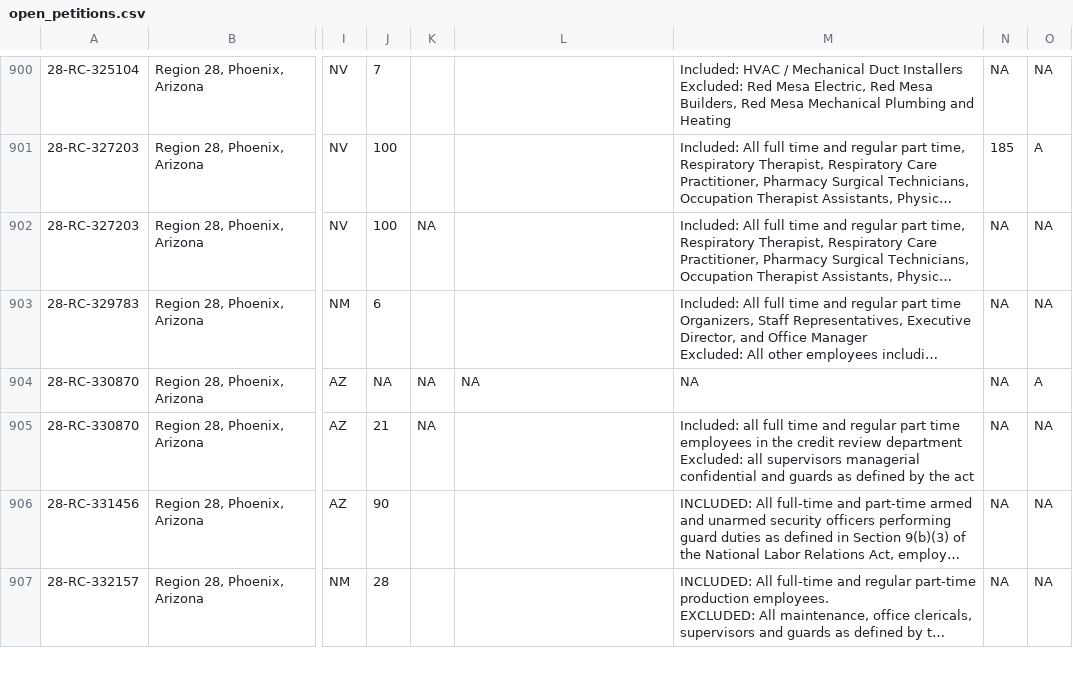
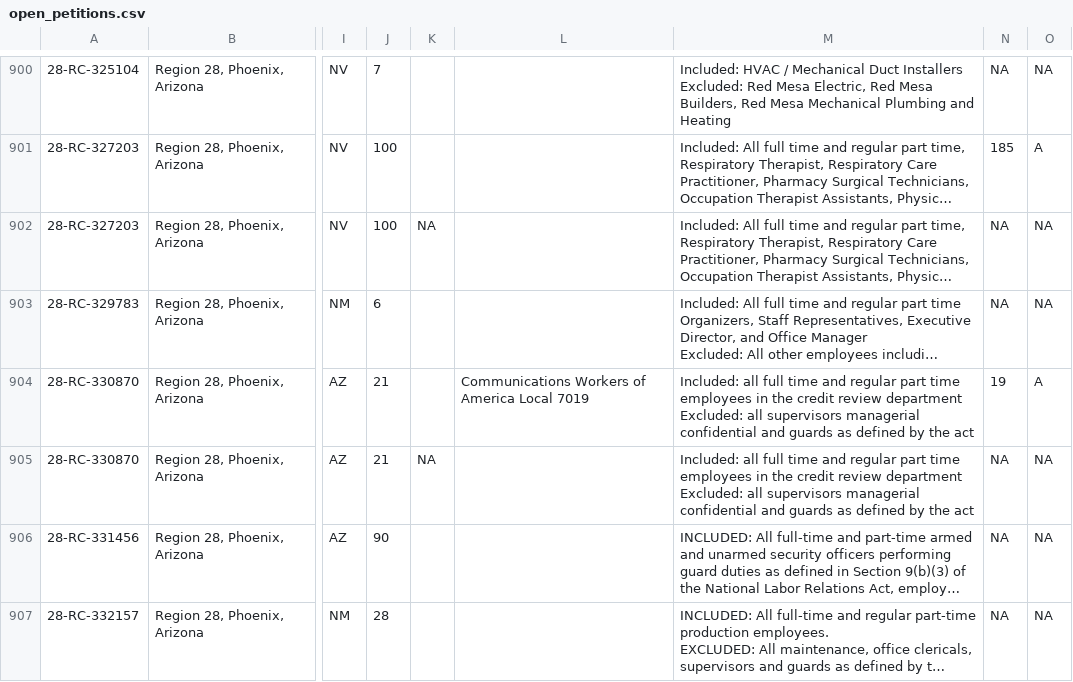
Before and after one commit to reuning/unionwebsite, a CSV file: gen/data/open_petitions.csv, drawn as a sheet; only a part is shown, gaps mark what is left out; long unchanged cells end in …; the diff covers the shown part only; the diff names each change by its address in the sheet, - before the commit and + after, or states it on an @@ line.

Commit message:
Updated data

```diff
--- a/gen/data/open_petitions.csv
+++ b/gen/data/open_petitions.csv
-J904: NA
+J904: 21
-K904: NA
+K904: (empty)
-L904: NA
+L904: Communications Workers of America Local 7019
-M904: NA
+M904: Included: all full time and regular part time employees in the credit review department Excluded: all supervisors managerial confidential and guards as defined by the act
-N904: NA
+N904: 19
```
Also changed, not shown: 57 edited cells elsewhere in this file.
